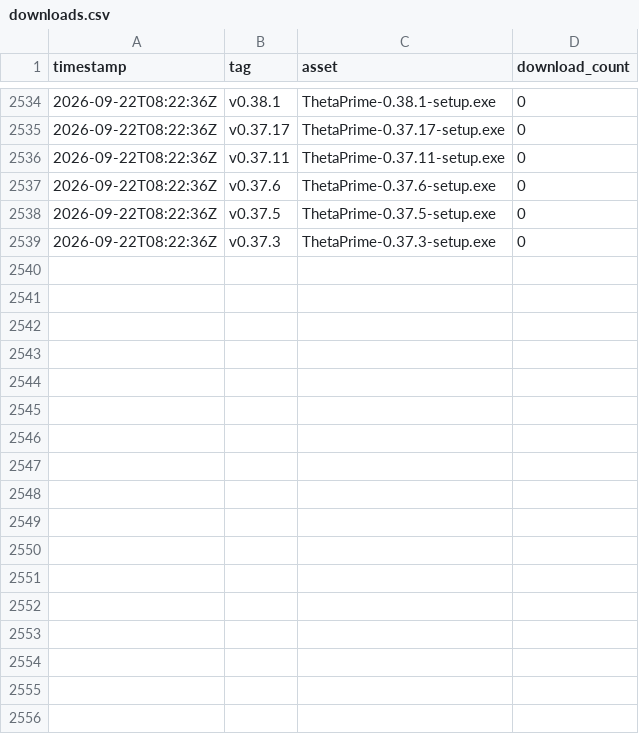
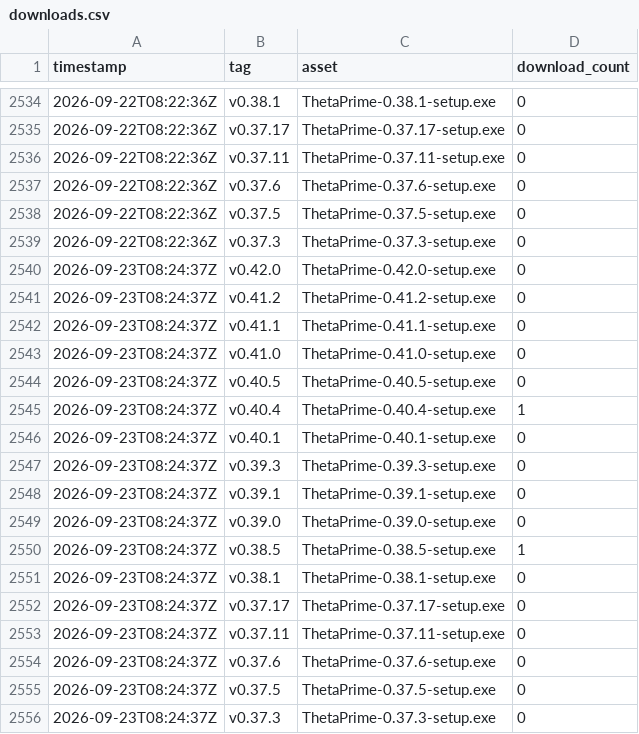
Before and after one commit to dsharma01/ThetaPrime-Dist, a CSV file: downloads.csv, drawn as a sheet; only a part is shown, gaps mark what is left out; the diff names each change by its address in the sheet, - before the commit and + after, or states it on an @@ line.

```diff
--- a/downloads.csv
+++ b/downloads.csv
+row 2540: 2026-09-23T08:24:37Z | v0.42.0 | ThetaPrime-0.42.0-setup.exe | 0
+row 2541: 2026-09-23T08:24:37Z | v0.41.2 | ThetaPrime-0.41.2-setup.exe | 0
+row 2542: 2026-09-23T08:24:37Z | v0.41.1 | ThetaPrime-0.41.1-setup.exe | 0
+row 2543: 2026-09-23T08:24:37Z | v0.41.0 | ThetaPrime-0.41.0-setup.exe | 0
+row 2544: 2026-09-23T08:24:37Z | v0.40.5 | ThetaPrime-0.40.5-setup.exe | 0
+row 2545: 2026-09-23T08:24:37Z | v0.40.4 | ThetaPrime-0.40.4-setup.exe | 1
+row 2546: 2026-09-23T08:24:37Z | v0.40.1 | ThetaPrime-0.40.1-setup.exe | 0
+row 2547: 2026-09-23T08:24:37Z | v0.39.3 | ThetaPrime-0.39.3-setup.exe | 0
+row 2548: 2026-09-23T08:24:37Z | v0.39.1 | ThetaPrime-0.39.1-setup.exe | 0
+row 2549: 2026-09-23T08:24:37Z | v0.39.0 | ThetaPrime-0.39.0-setup.exe | 0
+row 2550: 2026-09-23T08:24:37Z | v0.38.5 | ThetaPrime-0.38.5-setup.exe | 1
+row 2551: 2026-09-23T08:24:37Z | v0.38.1 | ThetaPrime-0.38.1-setup.exe | 0
+row 2552: 2026-09-23T08:24:37Z | v0.37.17 | ThetaPrime-0.37.17-setup.exe | 0
+row 2553: 2026-09-23T08:24:37Z | v0.37.11 | ThetaPrime-0.37.11-setup.exe | 0
+row 2554: 2026-09-23T08:24:37Z | v0.37.6 | ThetaPrime-0.37.6-setup.exe | 0
+row 2555: 2026-09-23T08:24:37Z | v0.37.5 | ThetaPrime-0.37.5-setup.exe | 0
+row 2556: 2026-09-23T08:24:37Z | v0.37.3 | ThetaPrime-0.37.3-setup.exe | 0
```
